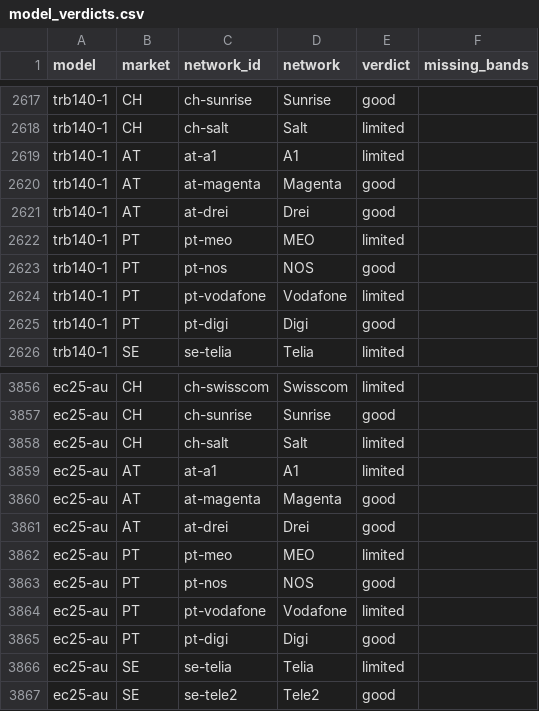
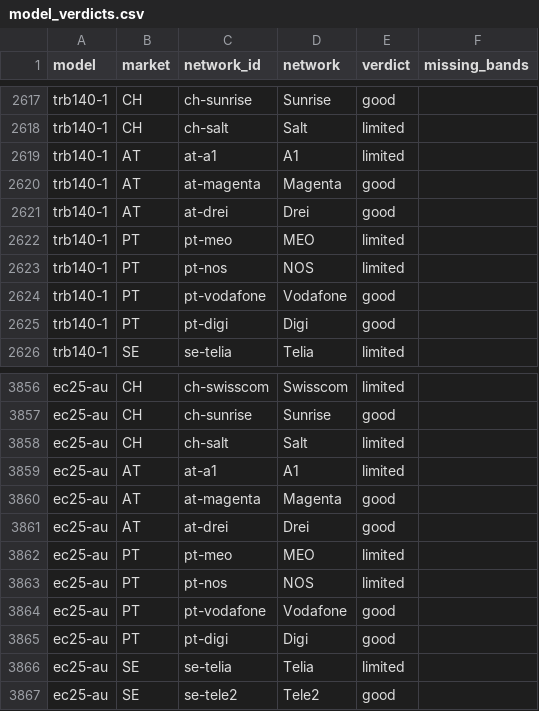
Before and after one commit to 365724-ctrl/band-atlas-data, a CSV file: data/model_verdicts.csv, drawn as a sheet; only a part is shown, gaps mark what is left out.

```diff
--- a/data/model_verdicts.csv
+++ b/data/model_verdicts.csv
@@ -2622,4 +2622,4 @@ trb140-1,AT,at-drei,Drei,good,
 trb140-1,PT,pt-meo,MEO,limited,
-trb140-1,PT,pt-nos,NOS,good,
-trb140-1,PT,pt-vodafone,Vodafone,limited,
+trb140-1,PT,pt-nos,NOS,limited,
+trb140-1,PT,pt-vodafone,Vodafone,good,
 trb140-1,PT,pt-digi,Digi,good,
@@ -3862,4 +3862,4 @@ ec25-au,AT,at-drei,Drei,good,
 ec25-au,PT,pt-meo,MEO,limited,
-ec25-au,PT,pt-nos,NOS,good,
-ec25-au,PT,pt-vodafone,Vodafone,limited,
+ec25-au,PT,pt-nos,NOS,limited,
+ec25-au,PT,pt-vodafone,Vodafone,good,
 ec25-au,PT,pt-digi,Digi,good,
```
Also changed, not shown: data/network_bands.csv, data/sources.csv, 2 other files.
